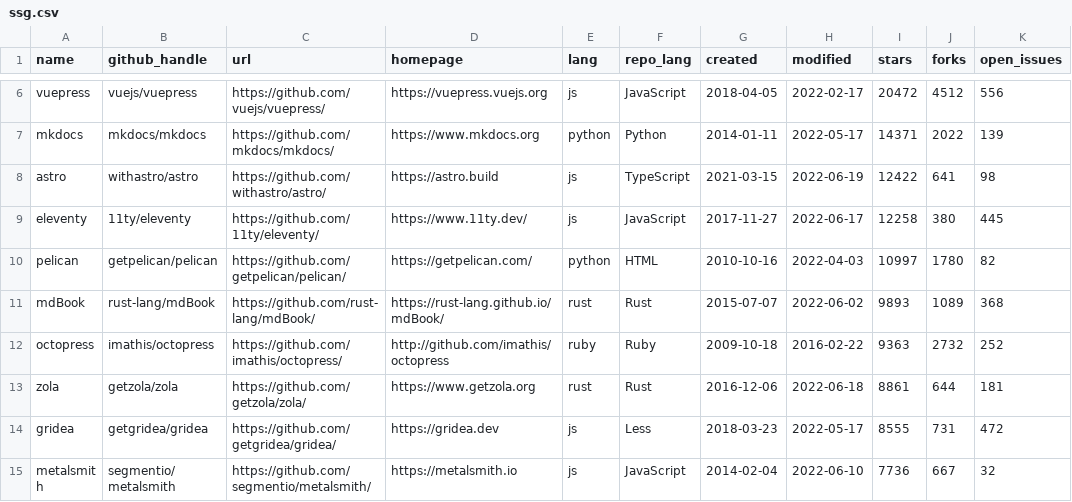
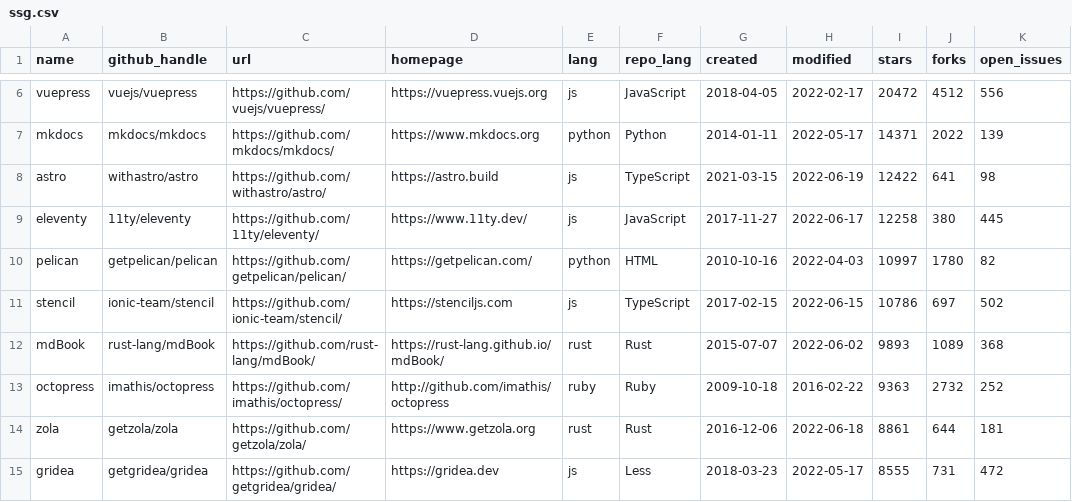
Before and after one commit to epogrebnyak/ssg-dataset, a CSV file: data/ssg.csv, drawn as a sheet; only a part is shown, gaps mark what is left out; the shorter side is filled out with more unchanged rows; the diff names each change by its address in the sheet, - before the commit and + after, or states it on an @@ line.

Commit message:
#4 added https://github.com/ionic-team/stencil @ionic-team

```diff
--- a/data/ssg.csv
+++ b/data/ssg.csv
+row 11: stencil | ionic-team/stencil | https://github.com/ionic-team/stencil/ | https://stenciljs.com | js | TypeScript | 2017-02-15 | 2022-06-15 | 10786 | 697 | 502
```
Also changed, not shown: 1 other file.
